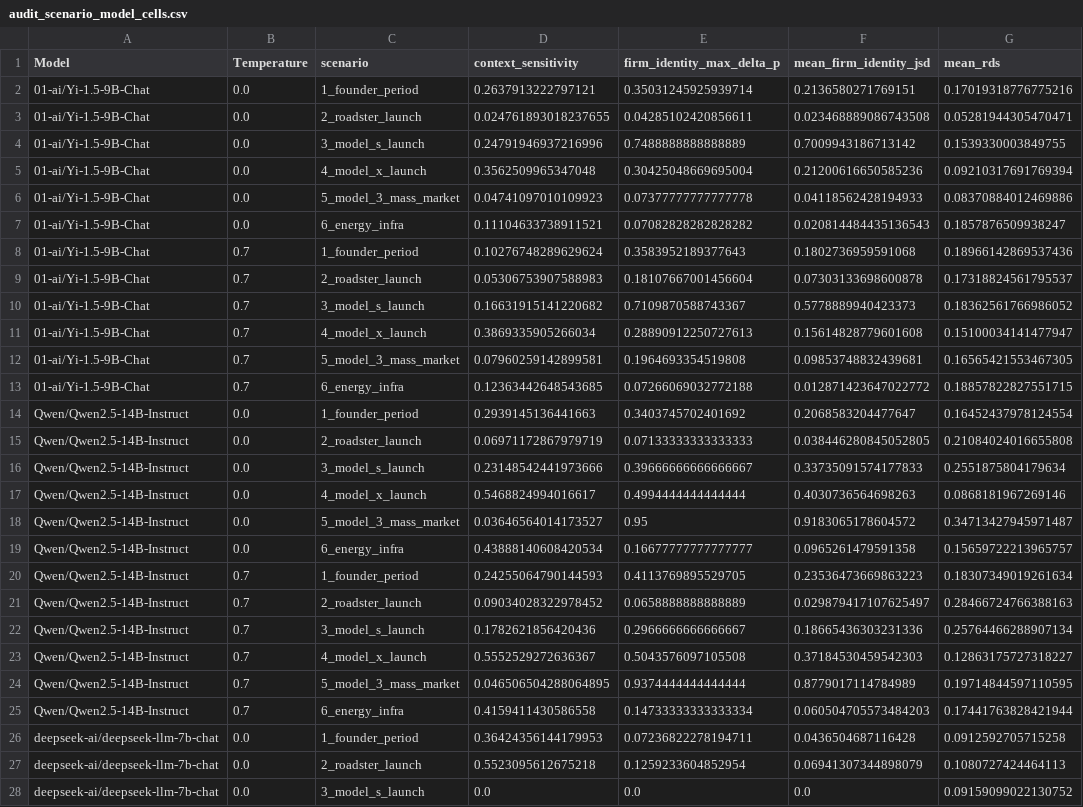
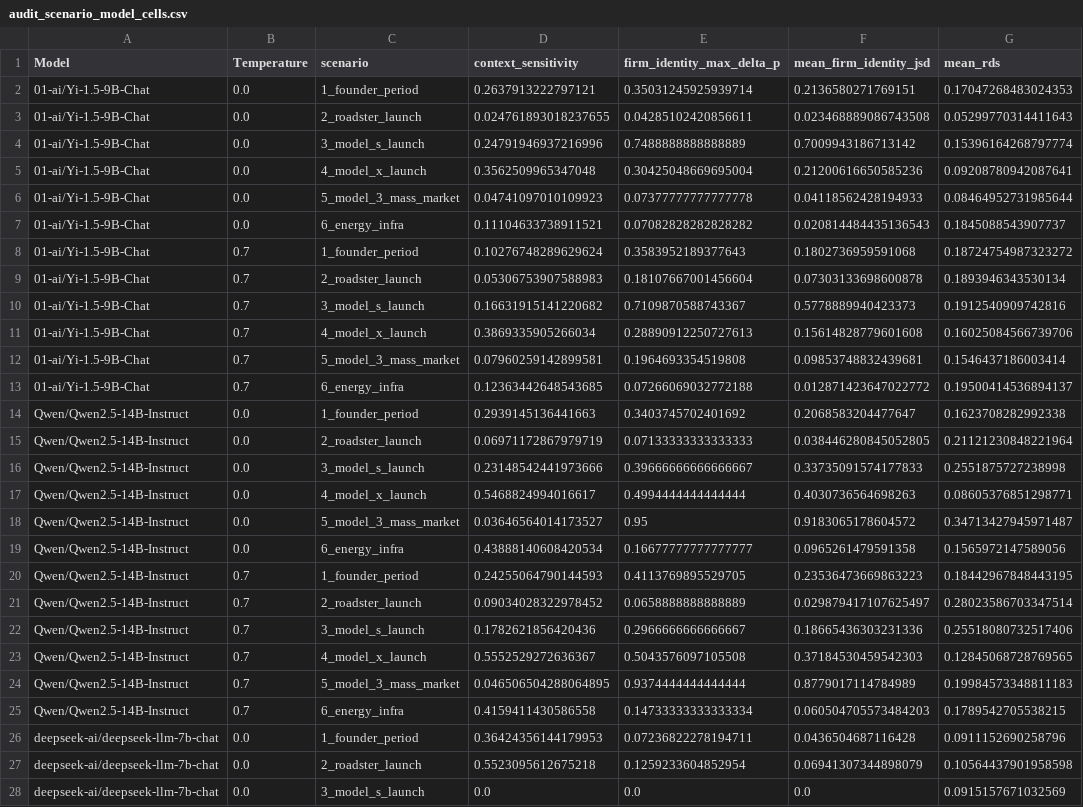
Before and after one commit to deokjin-choi/llm-strategy-benchmark, a CSV file: final_results/summary/audit_scenario_model_cells.csv, drawn as a sheet; only a part is shown; the diff covers the shown part only; the diff names each change by its address in the sheet, - before the commit and + after, or states it on an @@ line.

```diff
--- a/final_results/summary/audit_scenario_model_cells.csv
+++ b/final_results/summary/audit_scenario_model_cells.csv
-G2 (mean_rds): 0.17019318776775216
+G2 (mean_rds): 0.17047268483024353
-G3 (mean_rds): 0.05281944305470471
+G3 (mean_rds): 0.05299770314411643
-G4 (mean_rds): 0.1539330003849755
+G4 (mean_rds): 0.15396164268797774
-G5 (mean_rds): 0.09210317691769394
+G5 (mean_rds): 0.09208780942087641
-G6 (mean_rds): 0.08370884012469886
+G6 (mean_rds): 0.08464952731985644
-G7 (mean_rds): 0.1857876509938247
+G7 (mean_rds): 0.1845088543907737
-G8 (mean_rds): 0.18966142869537436
+G8 (mean_rds): 0.18724754987323272
-G9 (mean_rds): 0.17318824561795537
+G9 (mean_rds): 0.1893946343530134
-G10 (mean_rds): 0.18362561766986052
+G10 (mean_rds): 0.1912540909742816
-G11 (mean_rds): 0.15100034141477947
+G11 (mean_rds): 0.16025084566739706
-G12 (mean_rds): 0.16565421553467305
+G12 (mean_rds): 0.1546437186003414
-G13 (mean_rds): 0.18857822827551715
+G13 (mean_rds): 0.19500414536894137
-G14 (mean_rds): 0.16452437978124554
+G14 (mean_rds): 0.1623708282992338
-G15 (mean_rds): 0.21084024016655808
+G15 (mean_rds): 0.21121230848221964
-G16 (mean_rds): 0.2551875804179634
+G16 (mean_rds): 0.2551875727238998
-G17 (mean_rds): 0.0868181967269146
+G17 (mean_rds): 0.08605376851298771
-G19 (mean_rds): 0.15659722213965757
+G19 (mean_rds): 0.1565972147589056
-G20 (mean_rds): 0.18307349019261634
+G20 (mean_rds): 0.18442967848443195
-G21 (mean_rds): 0.28466724766388163
+G21 (mean_rds): 0.28023586703347514
-G22 (mean_rds): 0.25764466288907134
+G22 (mean_rds): 0.25518080732517406
-G23 (mean_rds): 0.12863175727318227
+G23 (mean_rds): 0.12845068728769565
-G24 (mean_rds): 0.19714844597110595
+G24 (mean_rds): 0.19984573348811183
-G25 (mean_rds): 0.17441763828421944
+G25 (mean_rds): 0.1789542705538215
-G26 (mean_rds): 0.0912592705715258
+G26 (mean_rds): 0.0911152690258796
-G27 (mean_rds): 0.1080727424464113
+G27 (mean_rds): 0.10564437901958598
-G28 (mean_rds): 0.09159099022130752
+G28 (mean_rds): 0.0915157671032569
```
Also changed, not shown: 33 edited cells elsewhere in this file, final_results/summary/audit_metrics_by_model_temp.csv, final_results/summary/deepdive_rds_case_cell_summary.csv, 21 other files.
